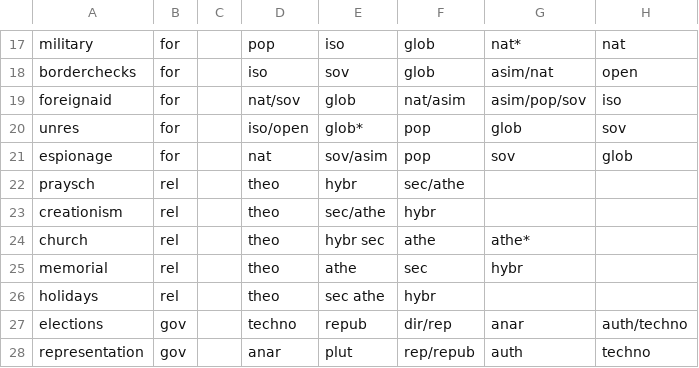
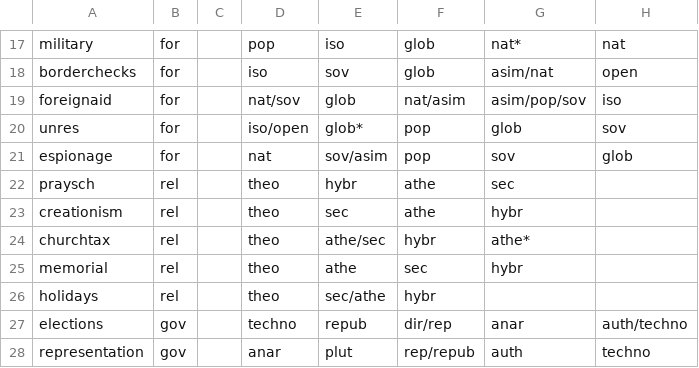
Before and after one commit to prismquiz-ru/prismquiz-ru.github.io, a TSV file: data/questions.tsv, drawn as a sheet; only a part is shown, gaps mark what is left out; the diff names each change by its address in the sheet, - before the commit and + after, or states it on an @@ line.

Commit message:
Update questions.tsv

```diff
--- a/data/questions.tsv
+++ b/data/questions.tsv
-F22: sec/athe
+F22: athe
-G22: (empty)
+G22: sec
-E23: sec/athe
+E23: sec
-F23: hybr
+F23: athe
-G23: (empty)
+G23: hybr
-A24: church
+A24: churchtax
-E24: hybr sec
+E24: athe/sec
-F24: athe
+F24: hybr
-E26: sec athe
+E26: sec/athe
```
